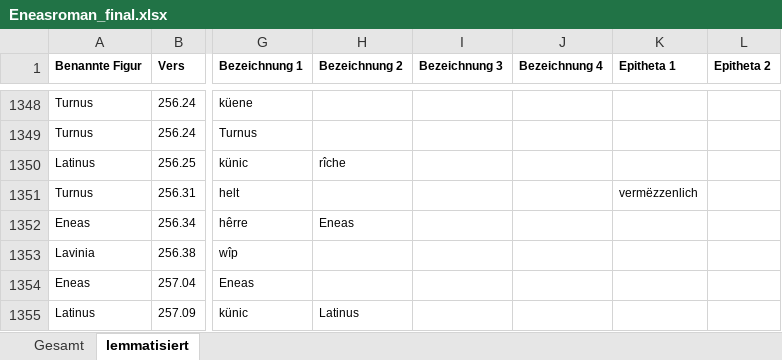
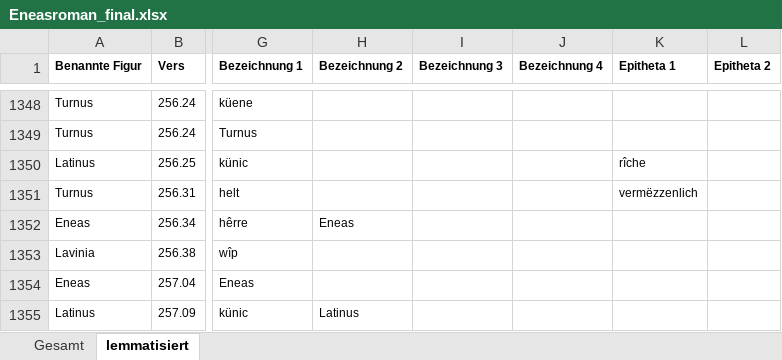
Before and after one commit to lindabeutel/Naming-analysis, an Excel workbook: data/Eneasroman/Eneasroman_final.xlsx, sheet lemmatisiert, drawn as a sheet; only a part is shown, gaps mark what is left out; values as stored, in another font and other column widths than the file's, no borders; the diff names each change by its address in the sheet, - before the commit and + after, or states it on an @@ line.

Commit message:
corr(data): move postposed adjective attributes to the epithet columns
Six namings had an adjective recorded as a naming variant although it
modifies an appellative rather than denoting the figure. Five of them
were corrected; in each case the adjective follows the noun without an
article of its own, so it qualifies the designation instead of standing
for the figure:

  Rolandslied  V. 5650   der helt guot        -> guot
  Eneasroman   V. 256.25 dem kunige richen    -> rîche
  Trojanerkrieg V. 12374 ir herre guot        -> guot
  Trojanerkrieg V. 17986 der grafe rich von wiser art -> rîche, von, wîs, art
  Trojanerkrieg V. 35421 friunt guoter        -> guot
  Trojanerkrieg V. 38272 diu frouwe staete    -> staete

Substantivised adjectives keep their place among the naming variants,
whether they stand alone (die guote) or in apposition to a name
(PRIAMUS, der guote); there the adjective denotes the figure itself.
V. 9489 of the Trojanerkrieg (friunt herre, vil getriuwer) was checked
and left unchanged.

The corrections were applied to the JSON and to the lemmatised sheet of
each workbook; both now agree row by row across all nine lemma columns
in all four works. Attestation counts are unaffected.

```diff
--- a/data/Eneasroman/Eneasroman_final.xlsx (sheet lemmatisiert)
+++ b/data/Eneasroman/Eneasroman_final.xlsx (sheet lemmatisiert)
-H1350 (Bezeichnung 2): rîche
+H1350 (Bezeichnung 2): (empty)
-K1350 (Epitheta 1): (empty)
+K1350 (Epitheta 1): rîche
```
Also changed, not shown: data/Rolandslied/Rolandslied_final.xlsx, data/Trojanerkrieg/Trojanerkrieg_final.xlsx, 3 other files.
